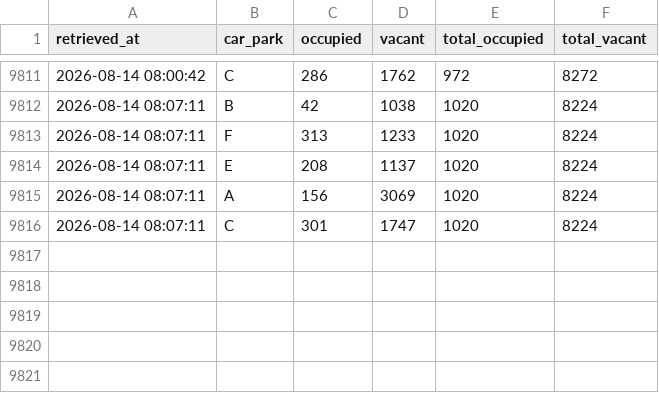
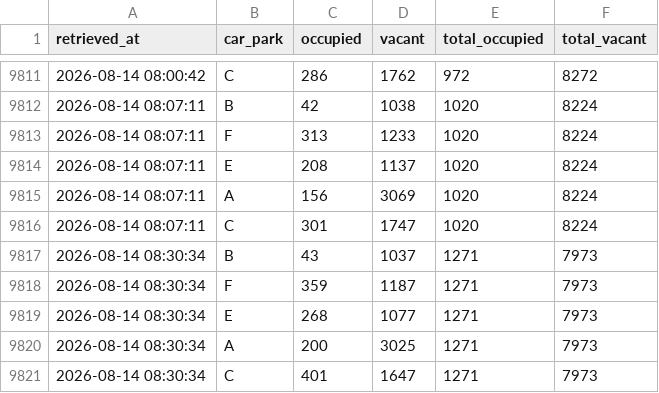
Before and after one commit to jay-stein/chaddy-parking-scraper, a CSV file: data/parking.csv, drawn as a sheet; only a part is shown, gaps mark what is left out.

```diff
--- a/data/parking.csv
+++ b/data/parking.csv
@@ -9816 +9816,6 @@ retrieved_at,car_park,occupied,vacant,total_occupied,total_vacant
 2026-08-14 08:07:11,C,301,1747,1020,8224
+2026-08-14 08:30:34,B,43,1037,1271,7973
+2026-08-14 08:30:34,F,359,1187,1271,7973
+2026-08-14 08:30:34,E,268,1077,1271,7973
+2026-08-14 08:30:34,A,200,3025,1271,7973
+2026-08-14 08:30:34,C,401,1647,1271,7973
```
Also changed, not shown: 1 other file.
